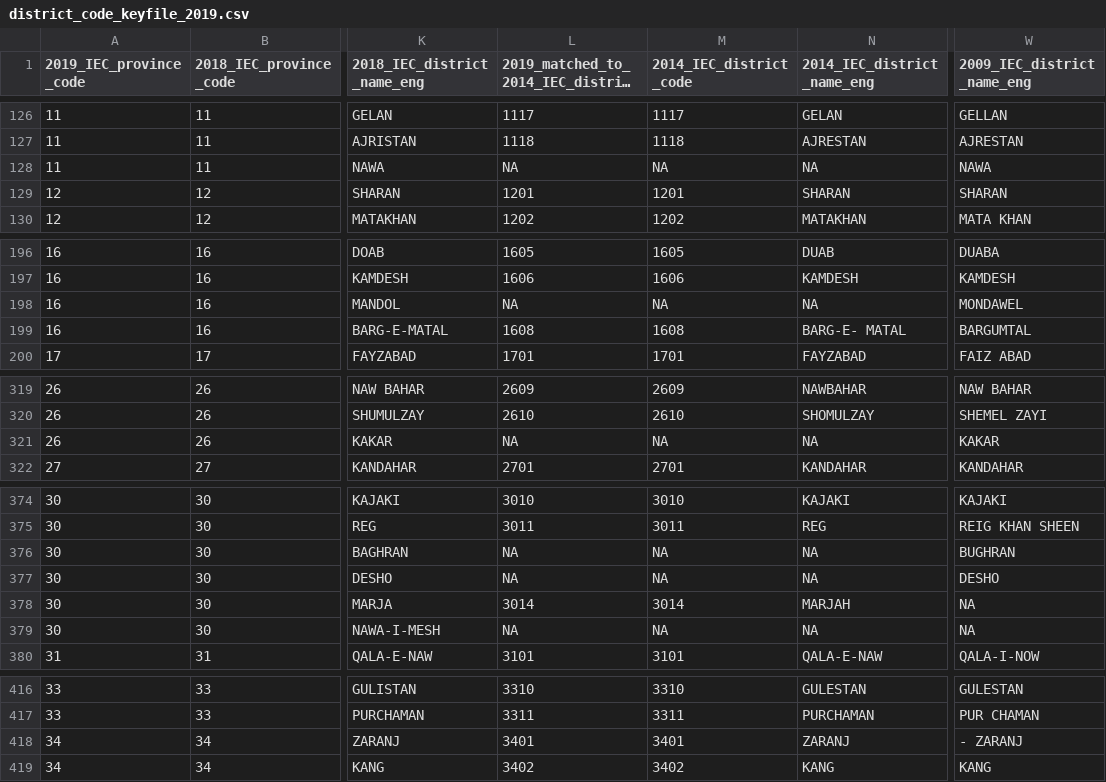
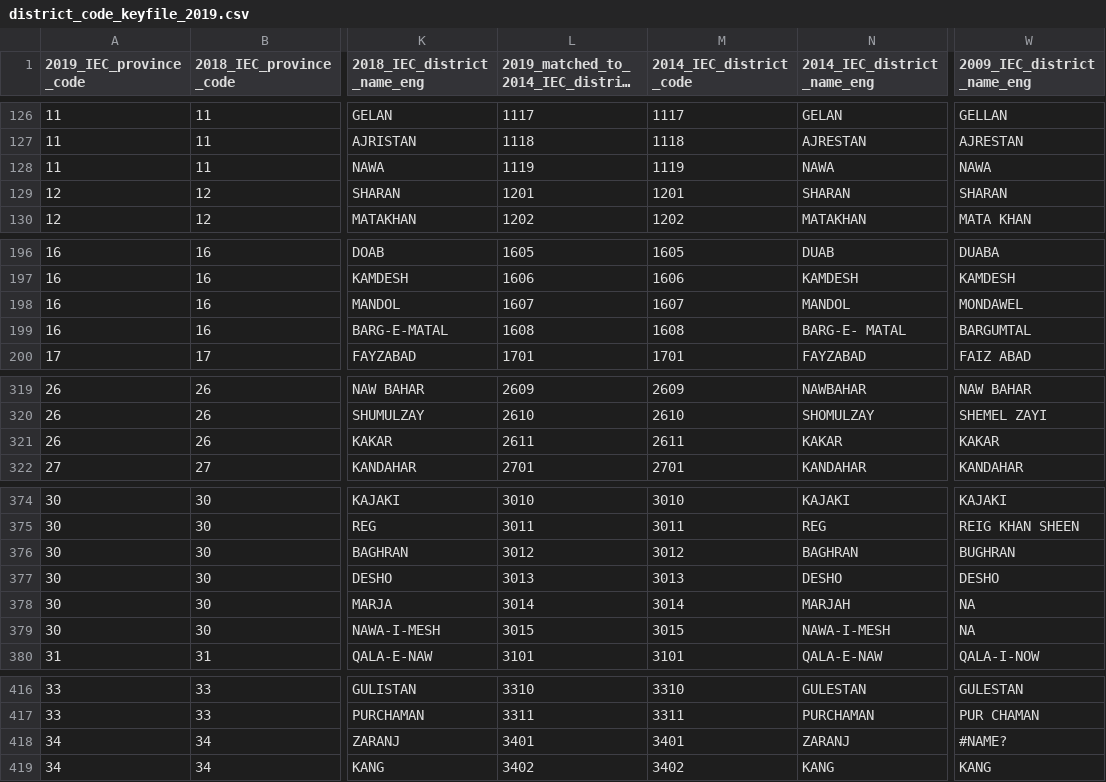
Before and after one commit to colincookman/afghanistan_presidential_election_2019, a CSV file: district_data/district_code_keyfile_2019.csv, drawn as a sheet; only a part is shown, gaps mark what is left out; long unchanged cells end in …; the diff names each change by its address in the sheet, - before the commit and + after, or states it on an @@ line.

```diff
--- a/district_data/district_code_keyfile_2019.csv
+++ b/district_data/district_code_keyfile_2019.csv
-L128: NA
+L128: 1119
-M128 (2014_IEC_district_code): NA
+M128 (2014_IEC_district_code): 1119
-N128 (2014_IEC_district_name_eng): NA
+N128 (2014_IEC_district_name_eng): NAWA
-L198: NA
+L198: 1607
-M198 (2014_IEC_district_code): NA
+M198 (2014_IEC_district_code): 1607
-N198 (2014_IEC_district_name_eng): NA
+N198 (2014_IEC_district_name_eng): MANDOL
-L321: NA
+L321: 2611
-M321 (2014_IEC_district_code): NA
+M321 (2014_IEC_district_code): 2611
-N321 (2014_IEC_district_name_eng): NA
+N321 (2014_IEC_district_name_eng): KAKAR
-L376: NA
+L376: 3012
-M376 (2014_IEC_district_code): NA
+M376 (2014_IEC_district_code): 3012
-N376 (2014_IEC_district_name_eng): NA
+N376 (2014_IEC_district_name_eng): BAGHRAN
-L377: NA
+L377: 3013
-M377 (2014_IEC_district_code): NA
+M377 (2014_IEC_district_code): 3013
-N377 (2014_IEC_district_name_eng): NA
+N377 (2014_IEC_district_name_eng): DESHO
-L379: NA
+L379: 3015
-M379 (2014_IEC_district_code): NA
+M379 (2014_IEC_district_code): 3015
-N379 (2014_IEC_district_name_eng): NA
+N379 (2014_IEC_district_name_eng): NAWA-I-MESH
-W418 (2009_IEC_district_name_eng): - ZARANJ
+W418 (2009_IEC_district_name_eng): #NAME?
```
Also changed, not shown: analysis/provincial_summary_report.csv, 4 other files.
